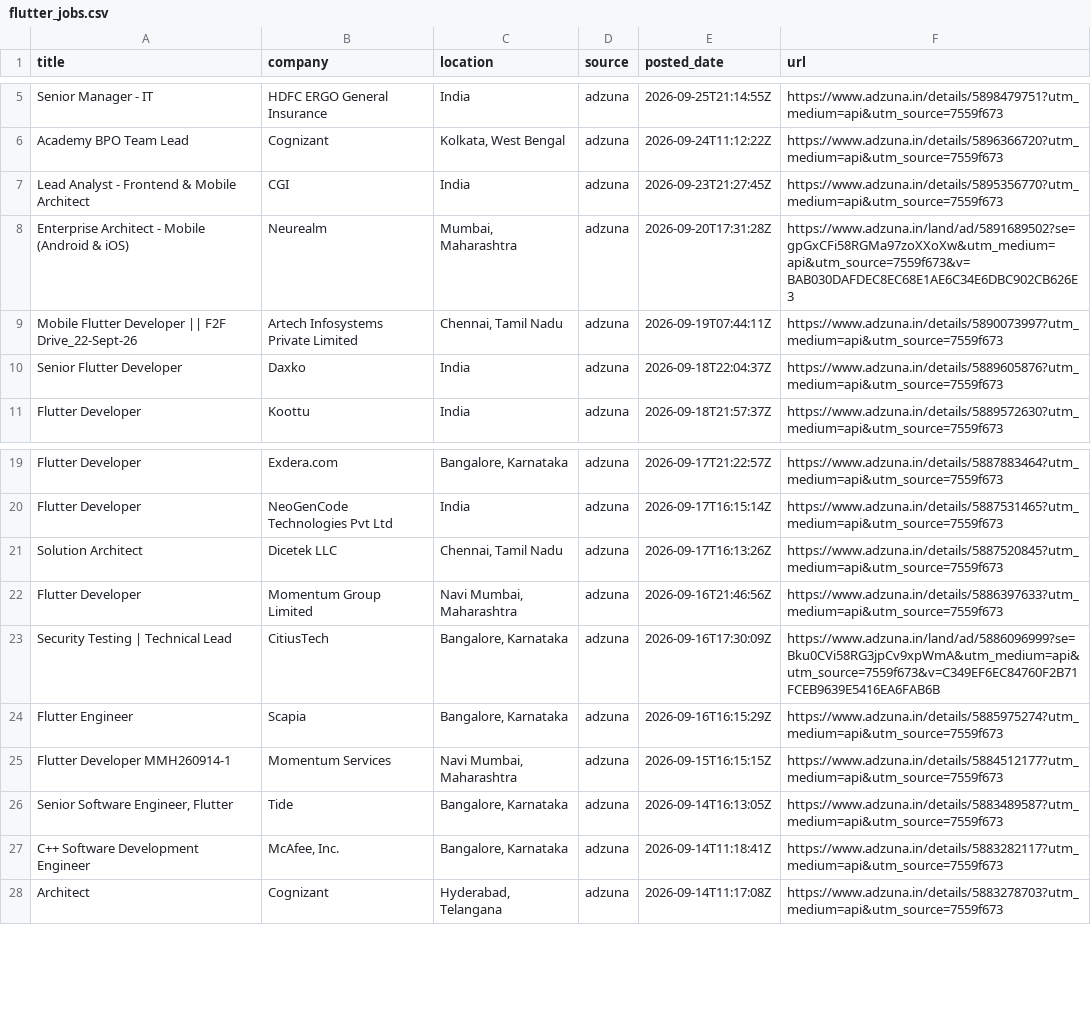
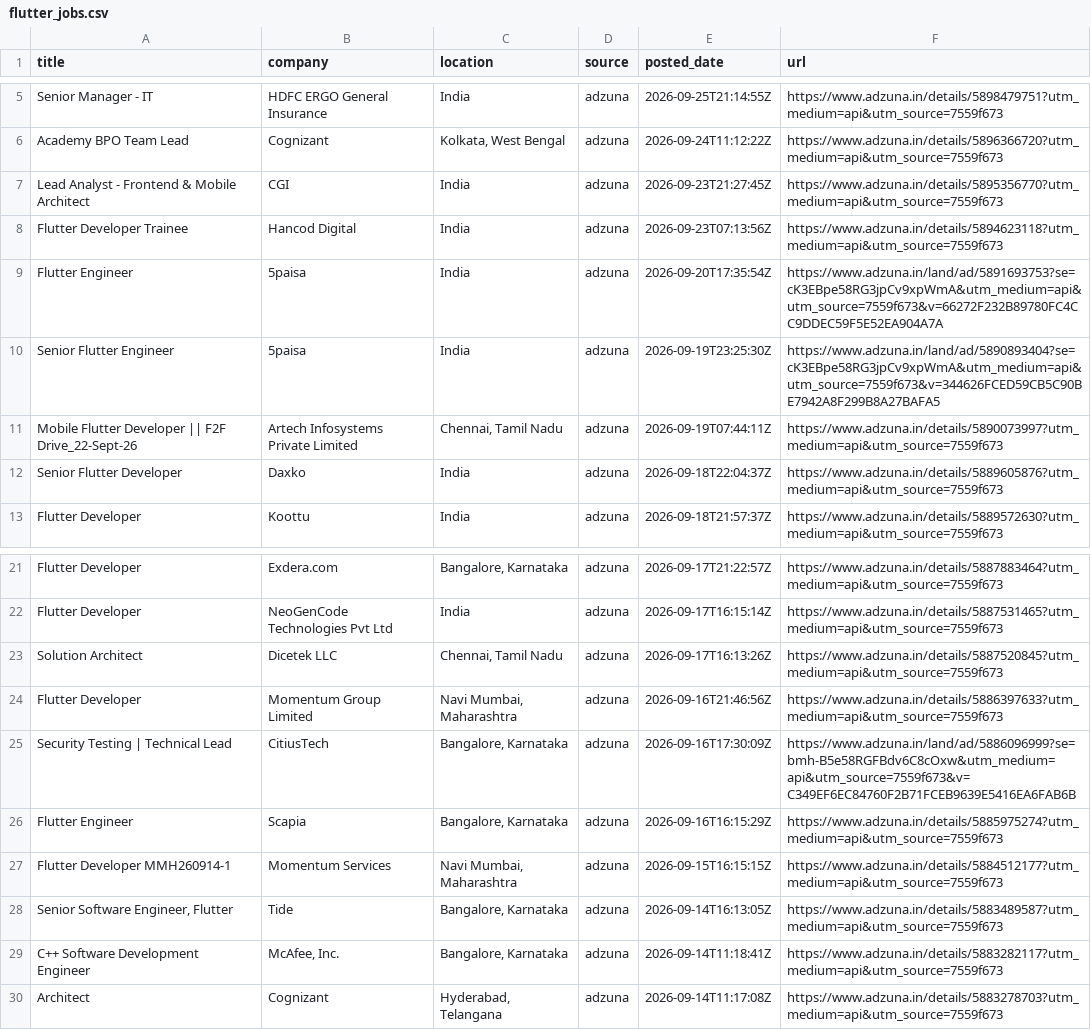
Before and after one commit to jatin-web/flutter-jobs-finder, a CSV file: output/flutter_jobs.csv, drawn as a sheet; only a part is shown, gaps mark what is left out.

```diff
--- a/output/flutter_jobs.csv
+++ b/output/flutter_jobs.csv
@@ -7,3 +7,5 @@ Academy BPO Team Lead,Cognizant,"Kolkata, West Bengal",adzuna,2026-09-24T11:12:2
 Lead Analyst - Frontend & Mobile Architect,CGI,India,adzuna,2026-09-23T21:27:45Z,https://www.adzuna.in/details/5895356770?utm_medium=api&utm_source=7559f673
-Enterprise Architect - Mobile (Android & iOS),Neurealm,"Mumbai, Maharashtra",adzuna,2026-09-20T17:31:28Z,https://www.adzuna.in/land/ad/5891689502?se=gpGxCFi58RGMa97zoXXoXw&utm_medium=api&utm_source=7559f673&v=BAB030DAFDEC8EC68E1AE6C34E6DBC902CB626E3
+Flutter Developer Trainee,Hancod Digital,India,adzuna,2026-09-23T07:13:56Z,https://www.adzuna.in/details/5894623118?utm_medium=api&utm_source=7559f673
+Flutter Engineer,5paisa,India,adzuna,2026-09-20T17:35:54Z,https://www.adzuna.in/land/ad/5891693753?se=cK3EBpe58RG3jpCv9xpWmA&utm_medium=api&utm_source=7559f673&v=66272F232B89780FC4CC9DDEC59F5E52EA904A7A
+Senior Flutter Engineer,5paisa,India,adzuna,2026-09-19T23:25:30Z,https://www.adzuna.in/land/ad/5890893404?se=cK3EBpe58RG3jpCv9xpWmA&utm_medium=api&utm_source=7559f673&v=344626FCED59CB5C90BE7942A8F299B8A27BAFA5
 Mobile Flutter Developer || F2F Drive_22-Sept-26,Artech Infosystems Private Limited,"Chennai, Tamil Nadu",adzuna,2026-09-19T07:44:11Z,https://www.adzuna.in/details/5890073997?utm_medium=api&utm_source=7559f673
@@ -22,3 +24,3 @@ Solution Architect,Dicetek LLC,"Chennai, Tamil Nadu",adzuna,2026-09-17T16:13:26Z
 Flutter Developer,Momentum Group Limited,"Navi Mumbai, Maharashtra",adzuna,2026-09-16T21:46:56Z,https://www.adzuna.in/details/5886397633?utm_medium=api&utm_source=7559f673
-Security Testing | Technical Lead,CitiusTech,"Bangalore, Karnataka",adzuna,2026-09-16T17:30:09Z,https://www.adzuna.in/land/ad/5886096999?se=Bku0CVi58RG3jpCv9xpWmA&utm_medium=api&utm_source=7559f673&v=C349EF6EC84760F2B71FCEB9639E5416EA6FAB6B
+Security Testing | Technical Lead,CitiusTech,"Bangalore, Karnataka",adzuna,2026-09-16T17:30:09Z,https://www.adzuna.in/land/ad/5886096999?se=bmh-B5e58RGFBdv6C8cOxw&utm_medium=api&utm_source=7559f673&v=C349EF6EC84760F2B71FCEB9639E5416EA6FAB6B
 Flutter Engineer,Scapia,"Bangalore, Karnataka",adzuna,2026-09-16T16:15:29Z,https://www.adzuna.in/details/5885975274?utm_medium=api&utm_source=7559f673
```
Also changed, not shown: 4 other files.
